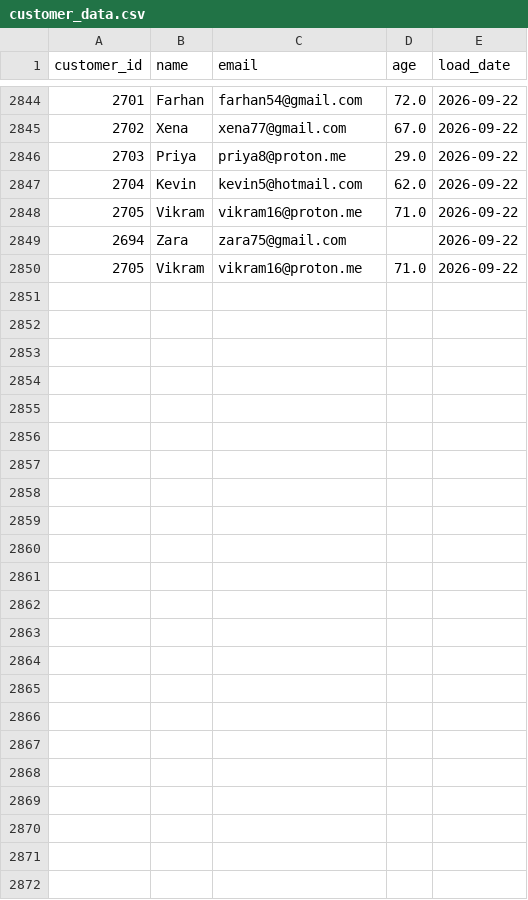
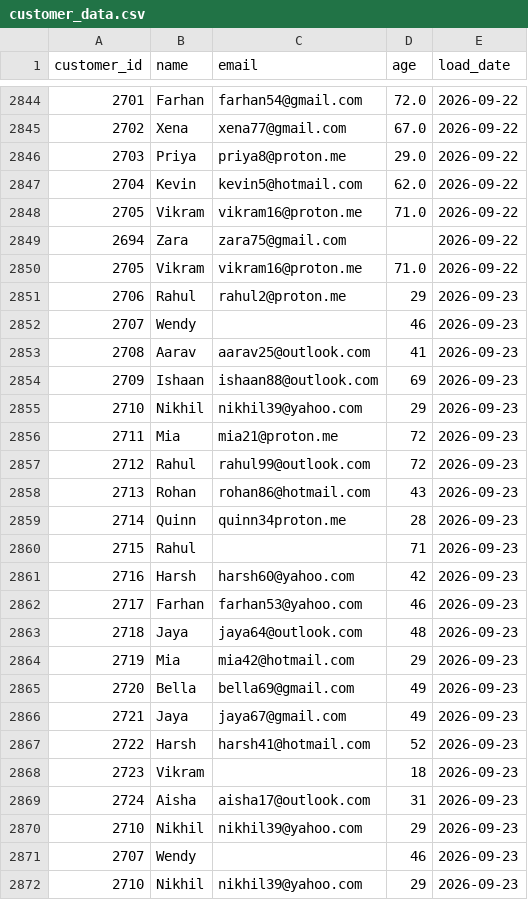
Before and after one commit to darshandharu/data-quality-monitoring-dashboard, a CSV file: raw_data/customer_data.csv, drawn as a sheet; only a part is shown, gaps mark what is left out.

```diff
--- a/raw_data/customer_data.csv
+++ b/raw_data/customer_data.csv
@@ -2850 +2850,23 @@ customer_id,name,email,age,load_date
 2705,Vikram,vikram16@proton.me,71.0,2026-09-22
+2706,Rahul,rahul2@proton.me,29,2026-09-23
+2707,Wendy,,46,2026-09-23
+2708,Aarav,aarav25@outlook.com,41,2026-09-23
+2709,Ishaan,ishaan88@outlook.com,69,2026-09-23
+2710,Nikhil,nikhil39@yahoo.com,29,2026-09-23
+2711,Mia,mia21@proton.me,72,2026-09-23
+2712,Rahul,rahul99@outlook.com,72,2026-09-23
+2713,Rohan,rohan86@hotmail.com,43,2026-09-23
+2714,Quinn,quinn34proton.me,28,2026-09-23
+2715,Rahul,,71,2026-09-23
+2716,Harsh,harsh60@yahoo.com,42,2026-09-23
+2717,Farhan,farhan53@yahoo.com,46,2026-09-23
+2718,Jaya,jaya64@outlook.com,48,2026-09-23
+2719,Mia,mia42@hotmail.com,29,2026-09-23
+2720,Bella,bella69@gmail.com,49,2026-09-23
+2721,Jaya,jaya67@gmail.com,49,2026-09-23
+2722,Harsh,harsh41@hotmail.com,52,2026-09-23
+2723,Vikram,,18,2026-09-23
+2724,Aisha,aisha17@outlook.com,31,2026-09-23
+2710,Nikhil,nikhil39@yahoo.com,29,2026-09-23
+2707,Wendy,,46,2026-09-23
+2710,Nikhil,nikhil39@yahoo.com,29,2026-09-23
```
Also changed, not shown: 4 other files.
